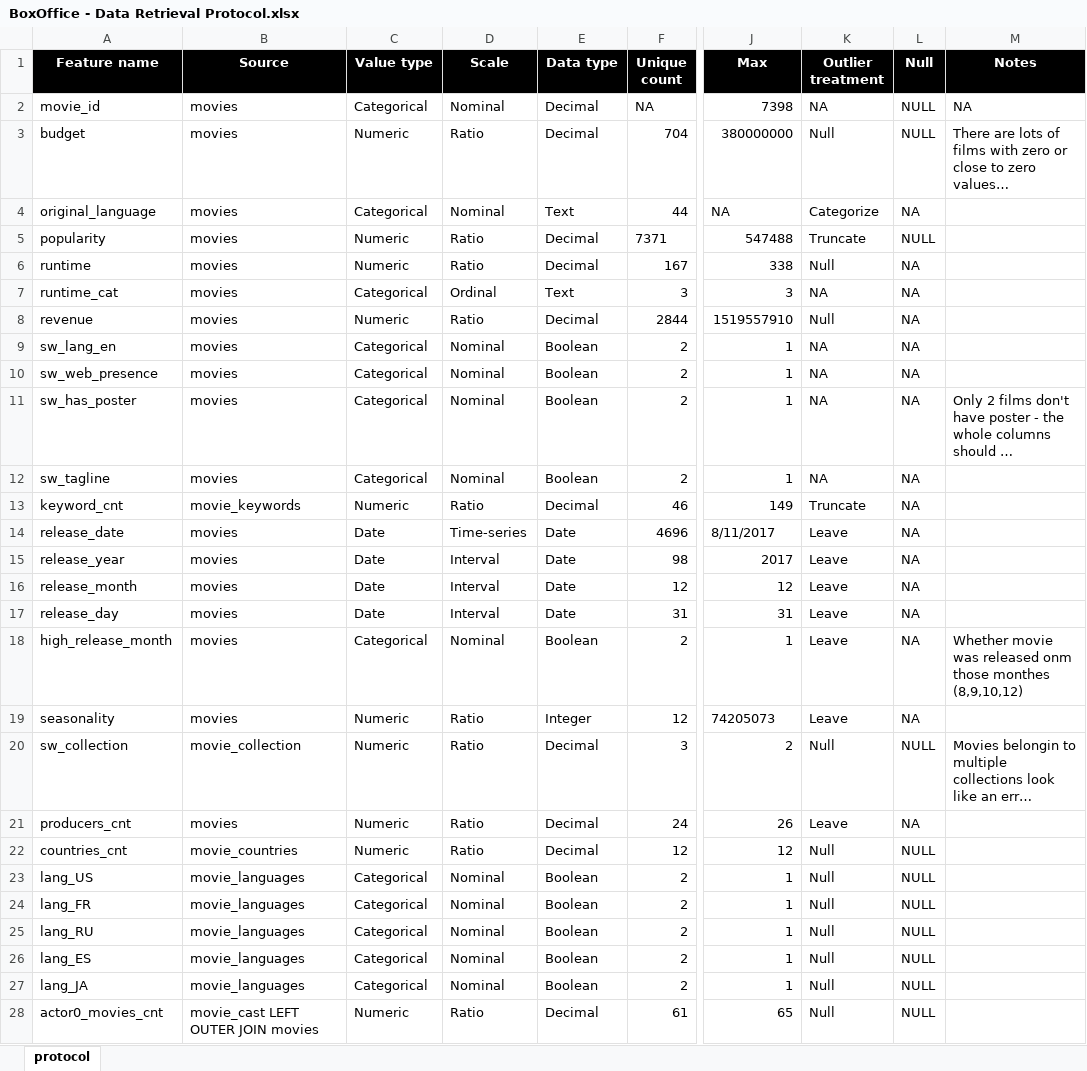
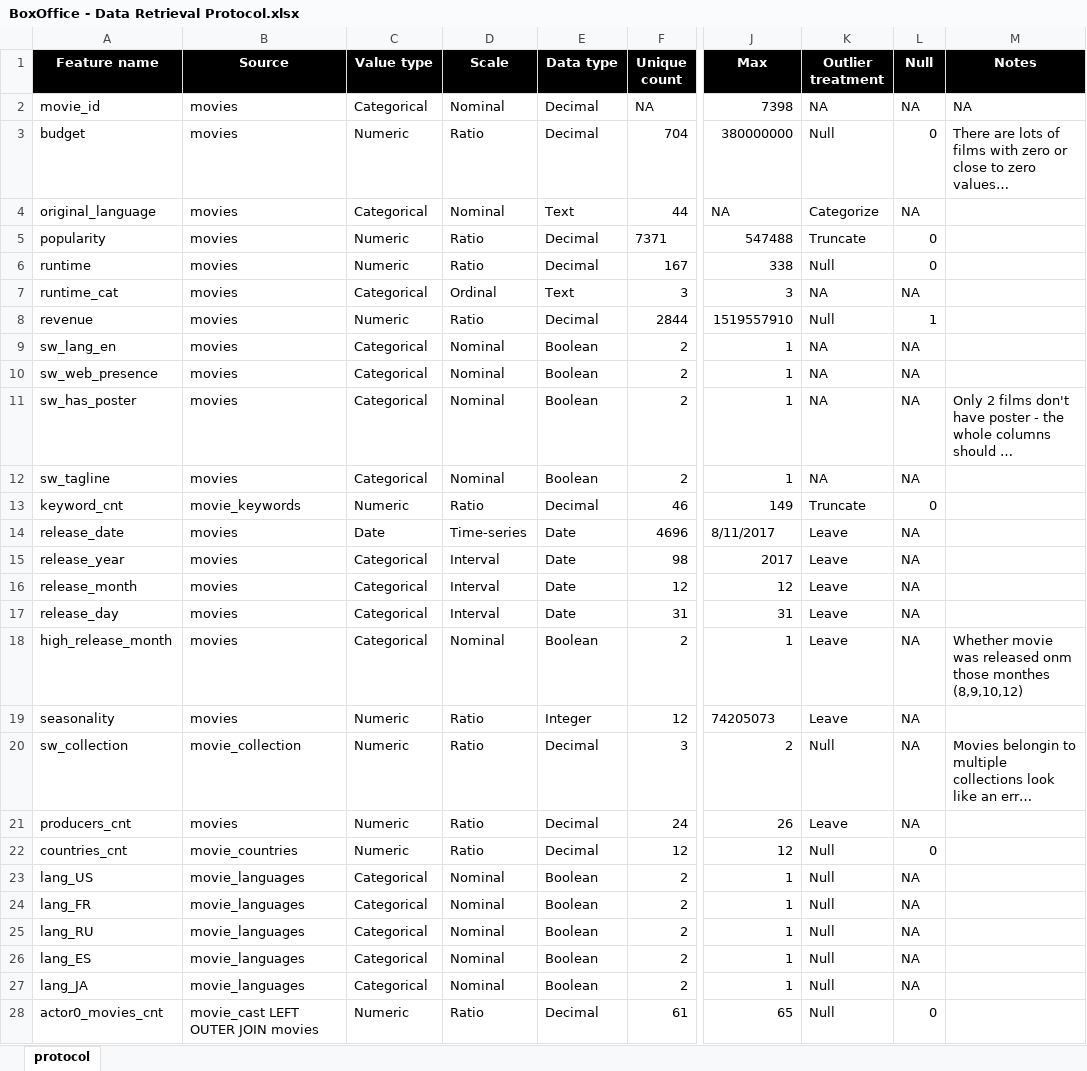
Before and after one commit to vladip1/DataScience, an Excel workbook: project/BoxOffice - Data Retrieval Protocol.xlsx, sheet protocol, drawn as a sheet; only a part is shown, gaps mark what is left out; long unchanged cells end in …; values as stored, in another font and other column widths than the file's, no borders; the diff covers the shown part only; the diff names each change by its address in the sheet, - before the commit and + after, or states it on an @@ line.

```diff
--- a/project/BoxOffice - Data Retrieval Protocol.xlsx (sheet protocol)
+++ b/project/BoxOffice - Data Retrieval Protocol.xlsx (sheet protocol)
-L2 (Null): NULL
+L2 (Null): NA
-L3 (Null): NULL
+L3 (Null): 0
-L5 (Null): NULL
+L5 (Null): 0
-L6 (Null): NA
+L6 (Null): 0
-L8 (Null): NA
+L8 (Null): 1
-L13 (Null): NA
+L13 (Null): 0
-C15:C17 (Value type): Date
+C15:C17 (Value type): Categorical
-L20 (Null): NULL
+L20 (Null): NA
-L22 (Null): NULL
+L22 (Null): 0
-L23:L27 (Null): NULL
+L23:L27 (Null): NA
-L28 (Null): NULL
+L28 (Null): 0
```
Also changed, not shown: 21 edited cells elsewhere in this sheet, 1 other file.
